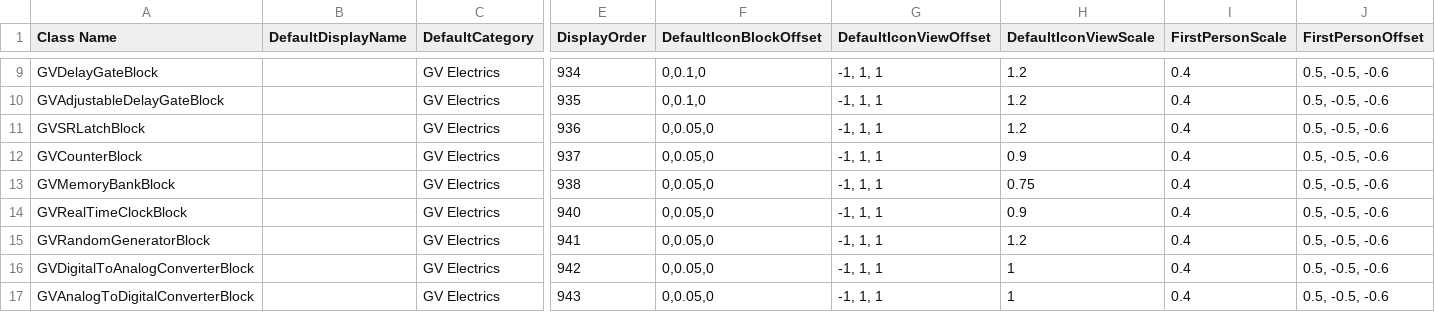
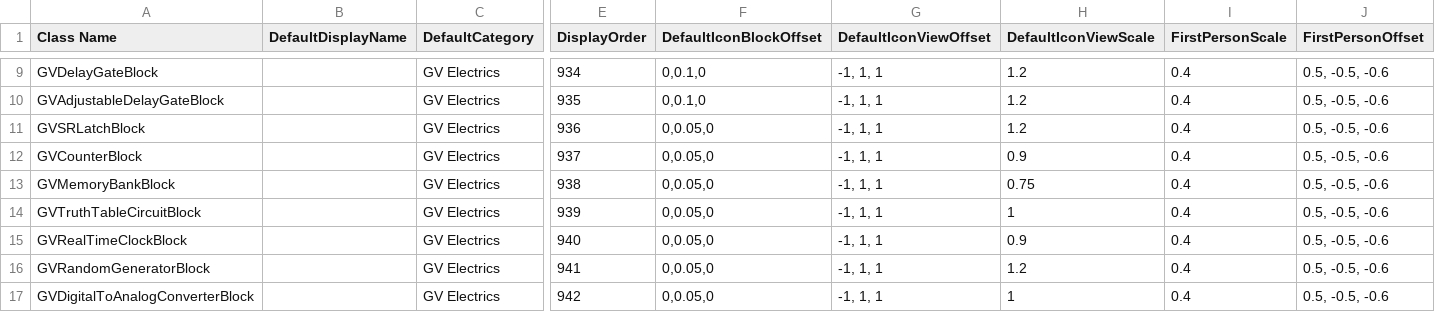
Before and after one commit to XiaofengdiZhu/Gigavolt, a CSV file: Gigavolt/Assets/Gigavolt.csv, drawn as a sheet; only a part is shown, gaps mark what is left out; the shorter side is filled out with more unchanged rows; rows hold the shown columns only; the diff names each change by its address in the sheet, - before the commit and + after, or states it on an @@ line.

```diff
--- a/Gigavolt/Assets/Gigavolt.csv
+++ b/Gigavolt/Assets/Gigavolt.csv
+row 14: GVTruthTableCircuitBlock |  | GV Electrics | 939 | 0,0.05,0 | -1, 1, 1 | 1 | 0.4 | 0.5, -0.5, -0.6
```
Also changed, not shown: 9 other files.
